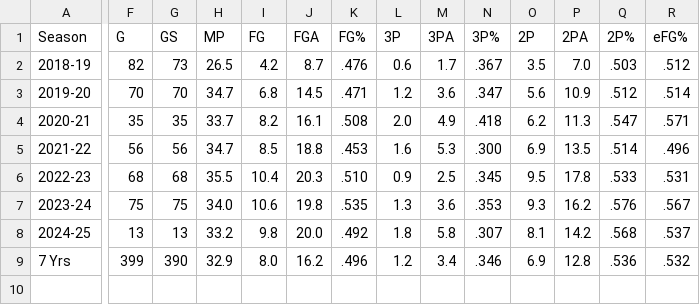
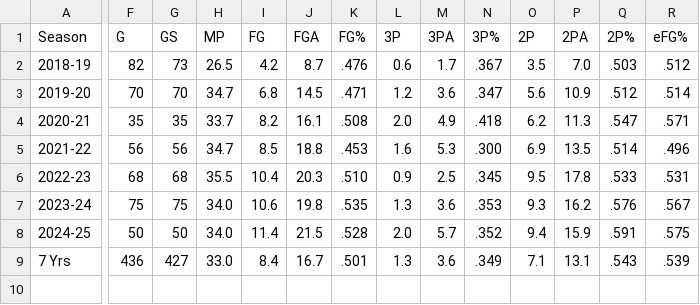
Before and after one commit to jackhannan-hello/CapstoneNBAPlayerStatPredection, a CSV file: sga.csv (was shaigilgeousalexander.csv), drawn as a sheet; only a part is shown, gaps mark what is left out; the diff covers the shown part only; the diff names each change by its address in the sheet, - before the commit and + after, or states it on an @@ line.

```diff
--- a/shaigilgeousalexander.csv
+++ b/sga.csv
-F8 (G): 13
+F8 (G): 50
-G8 (GS): 13
+G8 (GS): 50
-H8 (MP): 33.2
+H8 (MP): 34.0
-I8 (FG): 9.8
+I8 (FG): 11.4
-J8 (FGA): 20.0
+J8 (FGA): 21.5
-K8 (FG%): .492
+K8 (FG%): .528
-L8 (3P): 1.8
+L8 (3P): 2.0
-M8 (3PA): 5.8
+M8 (3PA): 5.7
-N8 (3P%): .307
+N8 (3P%): .352
-O8 (2P): 8.1
+O8 (2P): 9.4
-P8 (2PA): 14.2
+P8 (2PA): 15.9
-Q8 (2P%): .568
+Q8 (2P%): .591
-R8 (eFG%): .537
+R8 (eFG%): .575
-F9 (G): 399
+F9 (G): 436
-G9 (GS): 390
+G9 (GS): 427
-H9 (MP): 32.9
+H9 (MP): 33.0
-I9 (FG): 8.0
+I9 (FG): 8.4
-J9 (FGA): 16.2
+J9 (FGA): 16.7
-K9 (FG%): .496
+K9 (FG%): .501
-L9 (3P): 1.2
+L9 (3P): 1.3
-M9 (3PA): 3.4
+M9 (3PA): 3.6
-N9 (3P%): .346
+N9 (3P%): .349
-O9 (2P): 6.9
+O9 (2P): 7.1
-P9 (2PA): 12.8
+P9 (2PA): 13.1
-Q9 (2P%): .536
+Q9 (2P%): .543
-R9 (eFG%): .532
+R9 (eFG%): .539
```
Also changed, not shown: 36 edited cells elsewhere in this file, 12 other files.
